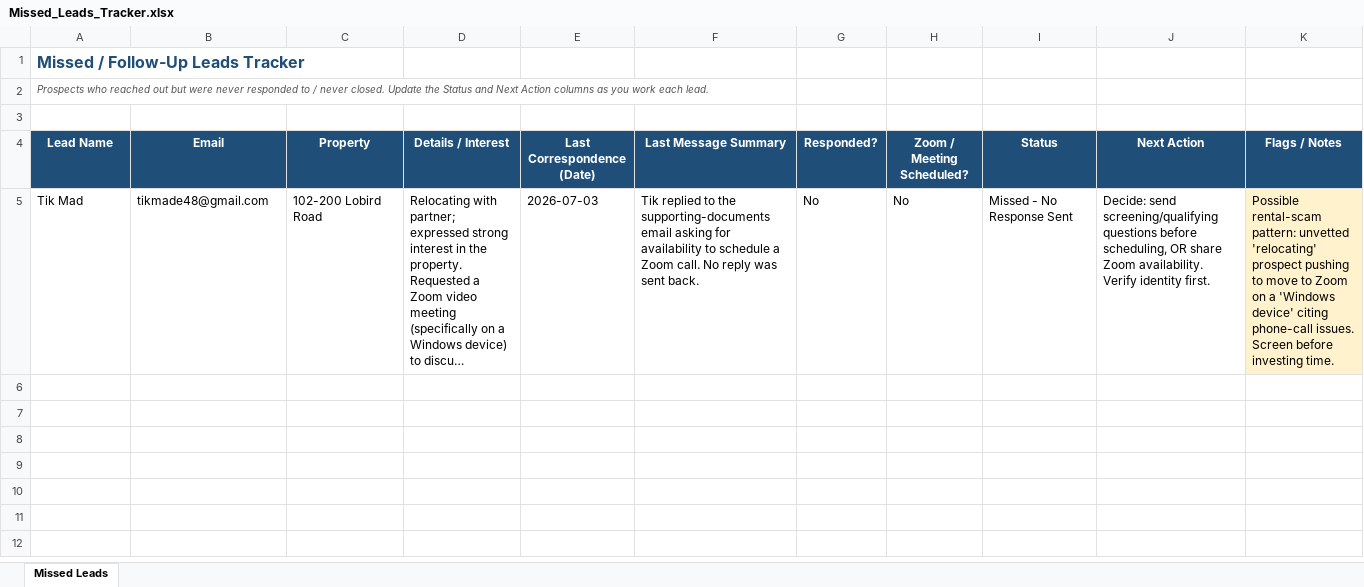
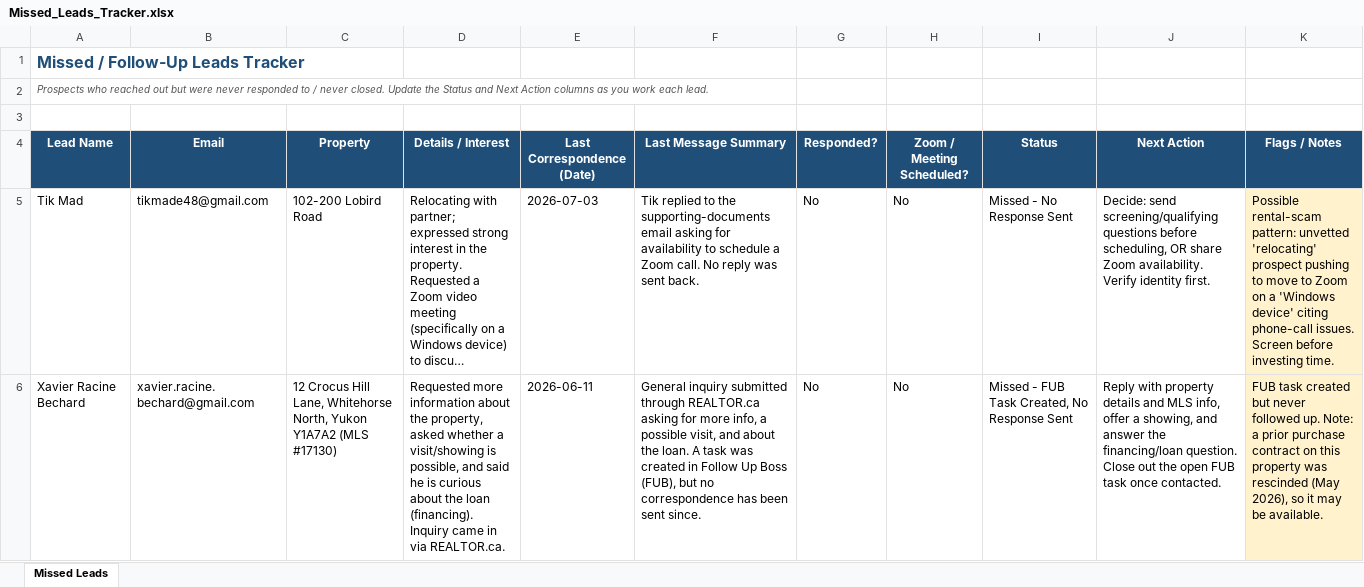
Before and after one commit to brittanywidrig-jpg/Jesyka-, an Excel workbook: Missed_Leads_Tracker.xlsx, sheet Missed Leads, drawn as a sheet; long unchanged cells end in …; values as stored, in another font and other column widths than the file's, no borders; the diff names each change by its address in the sheet, - before the commit and + after, or states it on an @@ line.

```diff
--- a/Missed_Leads_Tracker.xlsx (sheet Missed Leads)
+++ b/Missed_Leads_Tracker.xlsx (sheet Missed Leads)
+row 6: Xavier Racine Bechard | xavier.racine.bechard@gmail.com | 12 Crocus Hill Lane, Whitehorse North, Yukon Y1A7A2 (MLS #17130) | Requested more information about the property, asked whether a visit/showing is possible, and said he is curious about the loan (financing). Inquiry came in via REALTOR.ca. | 2026-06-11 | General inquiry submitted through REALTOR.ca asking for more info, a possible visit, and about the loan. A task was created in Follow Up Boss (FUB), but no correspondence has been sent since. | No | No | Missed - FUB Task Created, No Response Sent | Reply with property details and MLS info, offer a showing, and answer the financing/loan question. Close out the open FUB task once contacted. | FUB task created but never followed up. Note: a prior purchase contract on this property was rescinded (May 2026), so it may be available.
```
